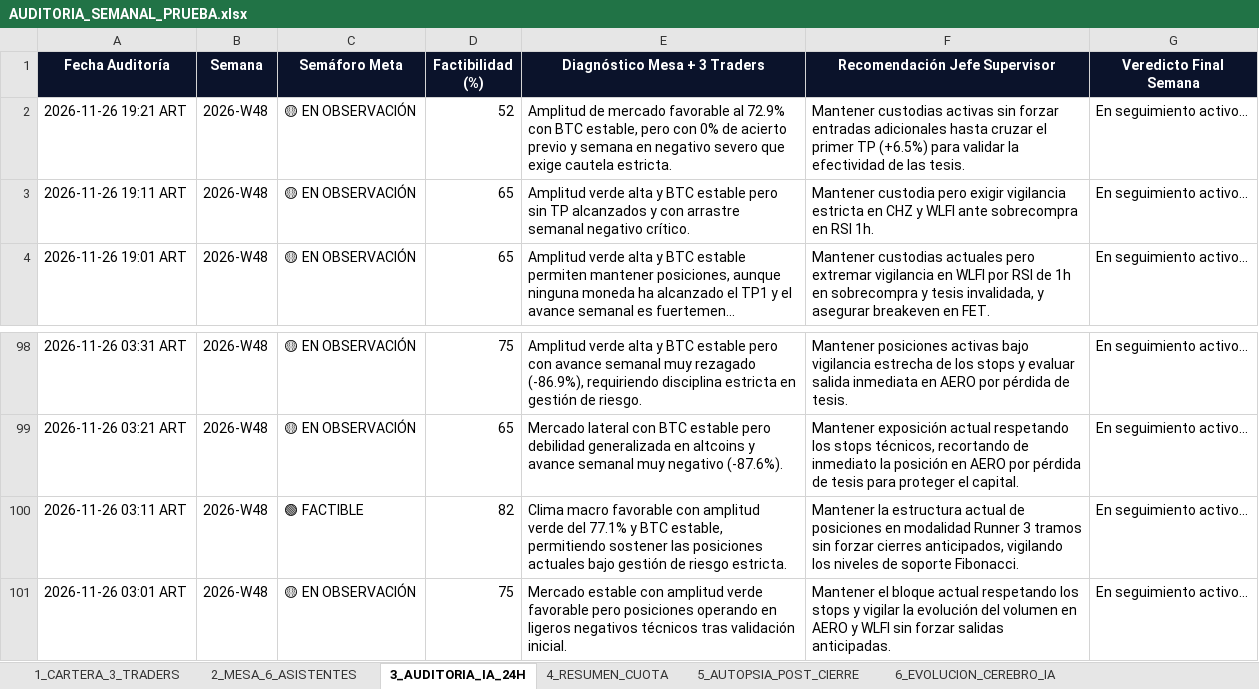
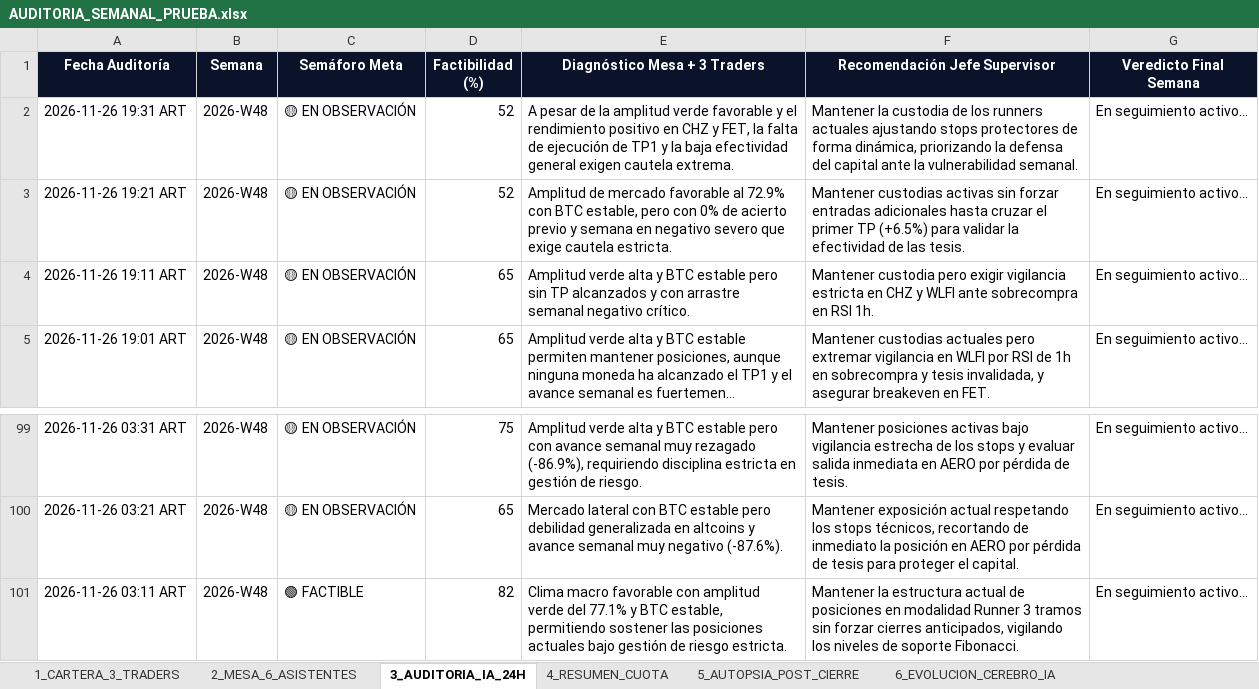
Before and after one commit to kjanoto-coder/panel-cripto, an Excel workbook: AUDITORIA_SEMANAL_PRUEBA.xlsx, sheet 3_AUDITORIA_IA_24H, drawn as a sheet; only a part is shown, gaps mark what is left out; long unchanged cells end in …; values as stored, in another font and other column widths than the file's, no borders; removed rows and columns are numbered as before the commit, all else as after; the diff names each change by its address in the sheet, - before the commit and + after, or states it on an @@ line.

```diff
--- a/AUDITORIA_SEMANAL_PRUEBA.xlsx (sheet 3_AUDITORIA_IA_24H)
+++ b/AUDITORIA_SEMANAL_PRUEBA.xlsx (sheet 3_AUDITORIA_IA_24H)
+row 2: 2026-11-26 19:31 ART | 2026-W48 | 🟡 EN OBSERVACIÓN | 52 | A pesar de la amplitud verde favorable y el rendimiento positivo en CHZ y FET, la falta de ejecución de TP1 y la baja efectividad general exigen cautela extrema. | Mantener la custodia de los runners actuales ajustando stops protectores de forma dinámica, priorizando la defensa del capital ante la vulnerabilidad semanal. | En seguimiento activo...
-row 101: 2026-11-26 03:01 ART | 2026-W48 | 🟡 EN OBSERVACIÓN | 75 | Mercado estable con amplitud verde favorable pero posiciones operando en ligeros negativos técnicos tras validación inicial. | Mantener el bloque actual respetando los stops y vigilar la evolución del volumen en AERO y WLFI sin forzar salidas anticipadas. | En seguimiento activo...
```
Also changed, not shown: sheet 2_MESA_6_ASISTENTES, sheet 1_CARTERA_3_TRADERS, sheet 4_RESUMEN_CUOTA, sheet 6_EVOLUCION_CEREBRO_IA, 3 other files.
